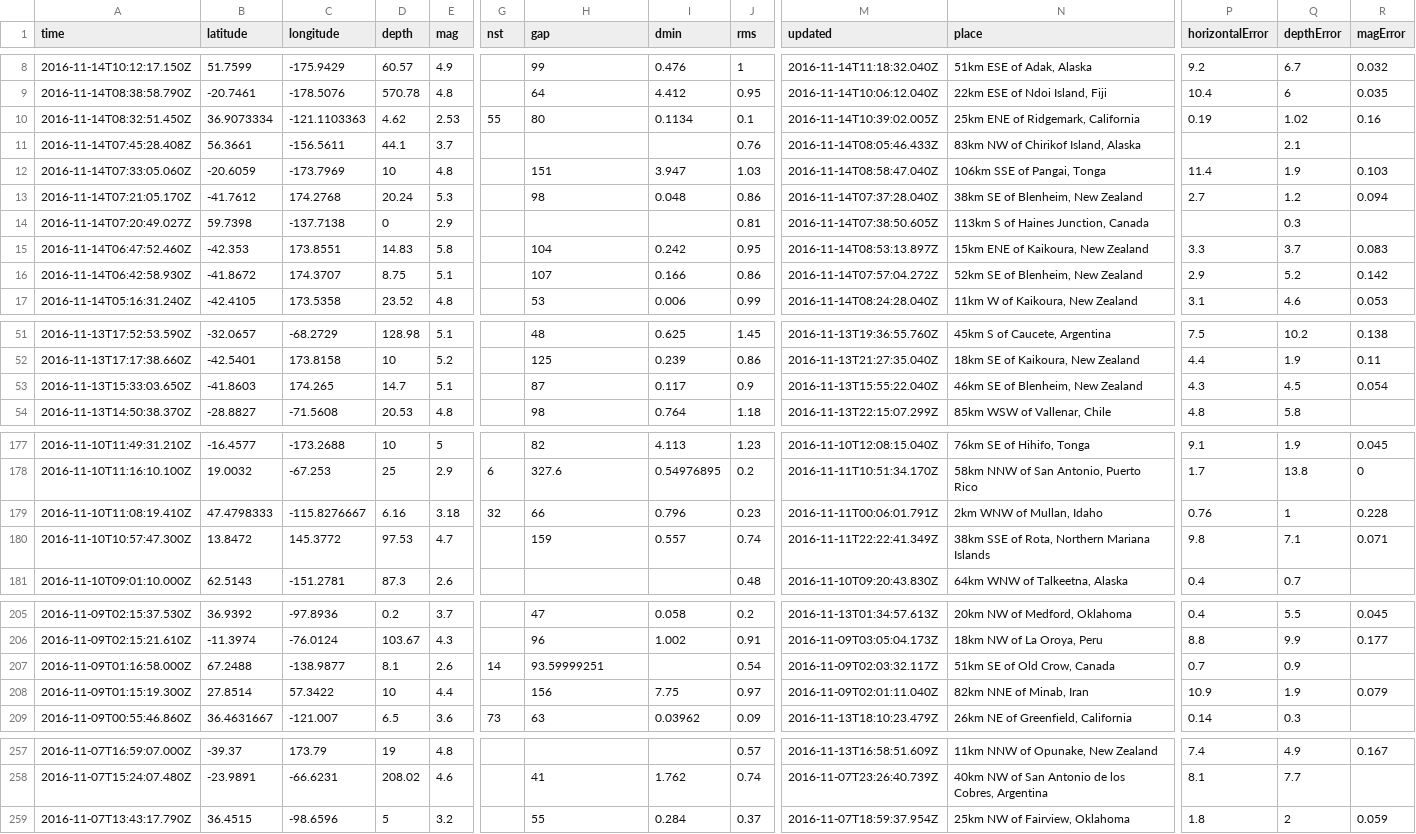
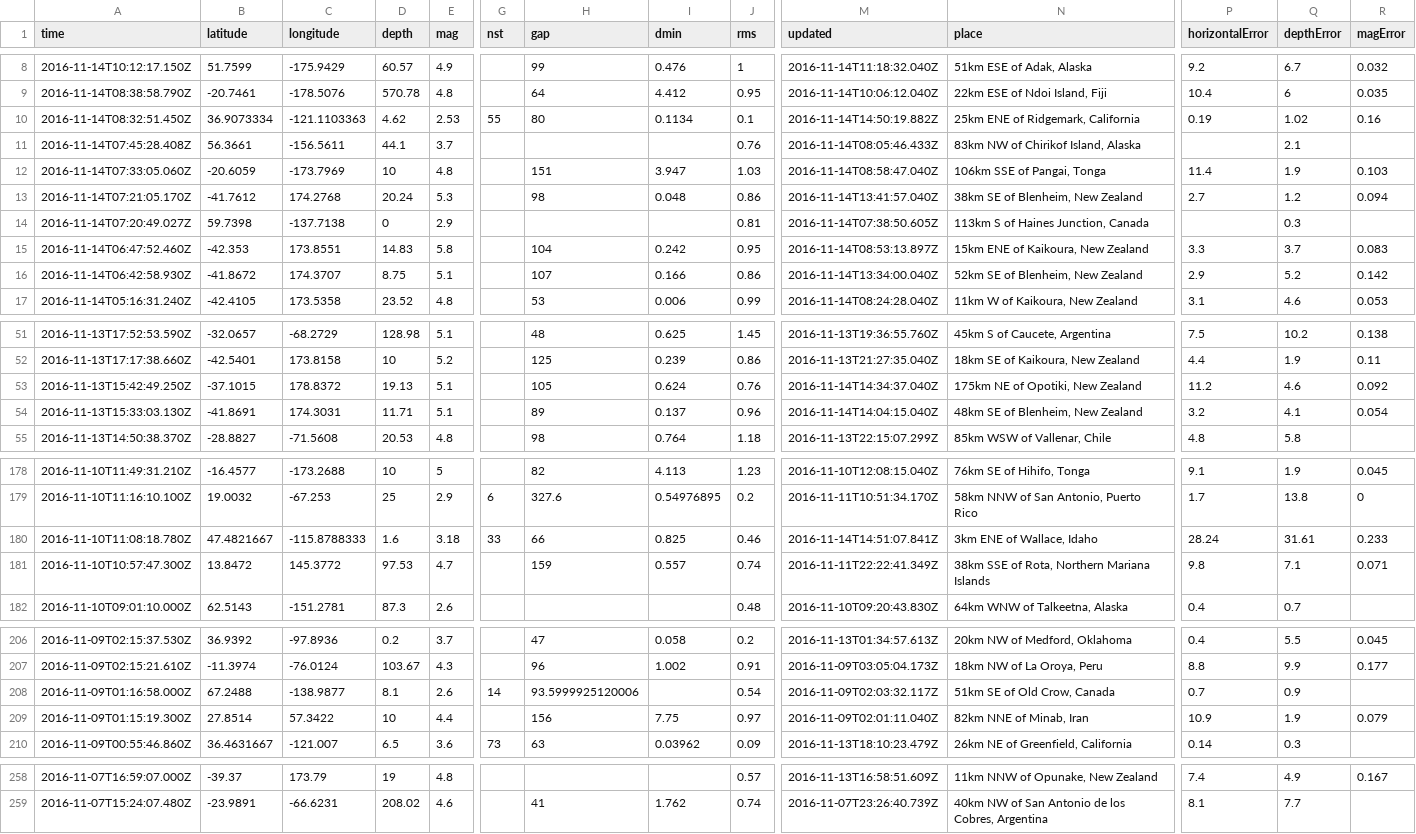
Before and after one commit to DonTacos625/yokohama_mizuno, a CSV file: 2.5_week.csv, drawn as a sheet; only a part is shown, gaps mark what is left out; removed rows and columns are numbered as before the commit, all else as after; rows hold the shown columns only; the diff names each change by its address in the sheet, - before the commit and + after, or states it on an @@ line.

```diff
--- a/2.5_week.csv
+++ b/2.5_week.csv
-M10 (updated): 2016-11-14T10:39:02.005Z
+M10 (updated): 2016-11-14T14:50:19.882Z
-M13 (updated): 2016-11-14T07:37:28.040Z
+M13 (updated): 2016-11-14T13:41:57.040Z
-M16 (updated): 2016-11-14T07:57:04.272Z
+M16 (updated): 2016-11-14T13:34:00.040Z
+row 53: 2016-11-13T15:42:49.250Z | -37.1015 | 178.8372 | 19.13 | 5.1 |  | 105 | 0.624 | 0.76 | 2016-11-14T14:34:37.040Z | 175km NE of Opotiki, New Zealand | 11.2 | 4.6 | 0.092
-A54 (time): 2016-11-13T15:33:03.650Z
+A54 (time): 2016-11-13T15:33:03.130Z
-B54 (latitude): -41.8603
+B54 (latitude): -41.8691
-C54 (longitude): 174.265
+C54 (longitude): 174.3031
-D54 (depth): 14.7
+D54 (depth): 11.71
-H54 (gap): 87
+H54 (gap): 89
-I54 (dmin): 0.117
+I54 (dmin): 0.137
-J54 (rms): 0.9
+J54 (rms): 0.96
-M54 (updated): 2016-11-13T15:55:22.040Z
+M54 (updated): 2016-11-14T14:04:15.040Z
-N54 (place): 46km SE of Blenheim, New Zealand
+N54 (place): 48km SE of Blenheim, New Zealand
-P54 (horizontalError): 4.3
+P54 (horizontalError): 3.2
-Q54 (depthError): 4.5
+Q54 (depthError): 4.1
-A180 (time): 2016-11-10T11:08:19.410Z
+A180 (time): 2016-11-10T11:08:18.780Z
-B180 (latitude): 47.4798333
+B180 (latitude): 47.4821667
-C180 (longitude): -115.8276667
+C180 (longitude): -115.8788333
-D180 (depth): 6.16
+D180 (depth): 1.6
-G180 (nst): 32
+G180 (nst): 33
-I180 (dmin): 0.796
+I180 (dmin): 0.825
-J180 (rms): 0.23
+J180 (rms): 0.46
-M180 (updated): 2016-11-11T00:06:01.791Z
+M180 (updated): 2016-11-14T14:51:07.841Z
-N180 (place): 2km WNW of Mullan, Idaho
+N180 (place): 3km ENE of Wallace, Idaho
-P180 (horizontalError): 0.76
+P180 (horizontalError): 28.24
-Q180 (depthError): 1
+Q180 (depthError): 31.61
-R180 (magError): 0.228
+R180 (magError): 0.233
-H208 (gap): 93.59999251
+H208 (gap): 93.5999925120006
-row 259: 2016-11-07T13:43:17.790Z | 36.4515 | -98.6596 | 5 | 3.2 |  | 55 | 0.284 | 0.37 | 2016-11-07T18:59:37.954Z | 25km NW of Fairview, Oklahoma | 1.8 | 2 | 0.059
```
Also changed, not shown: 2 other files.
